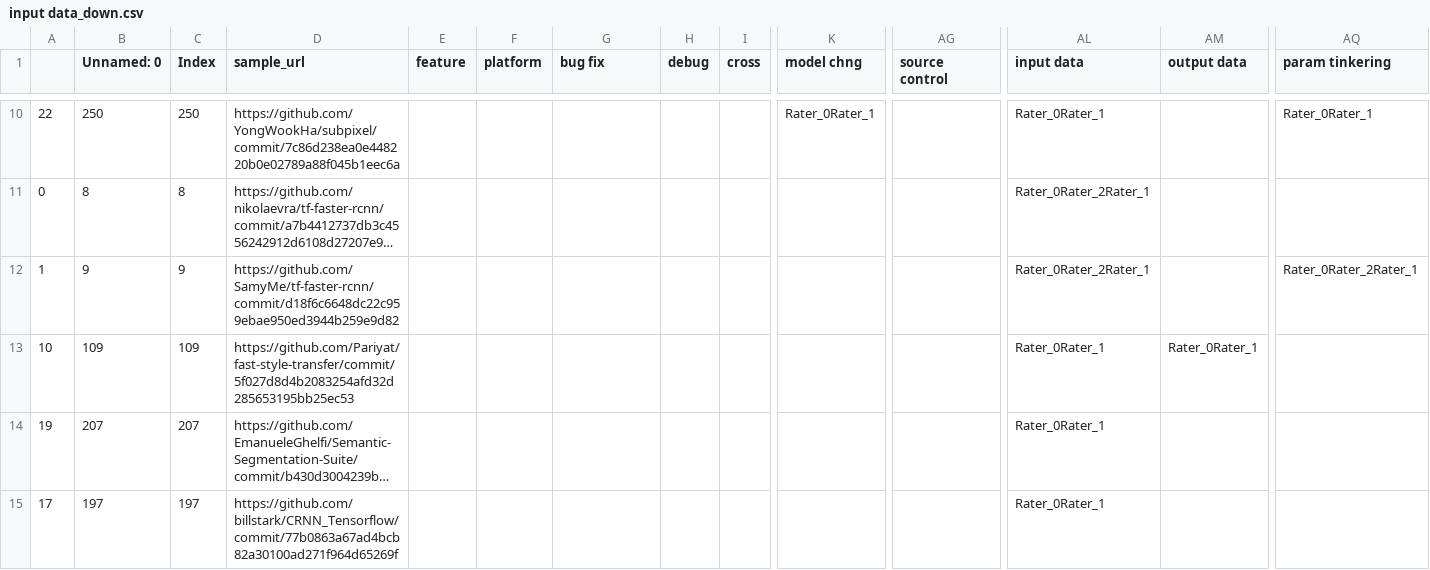
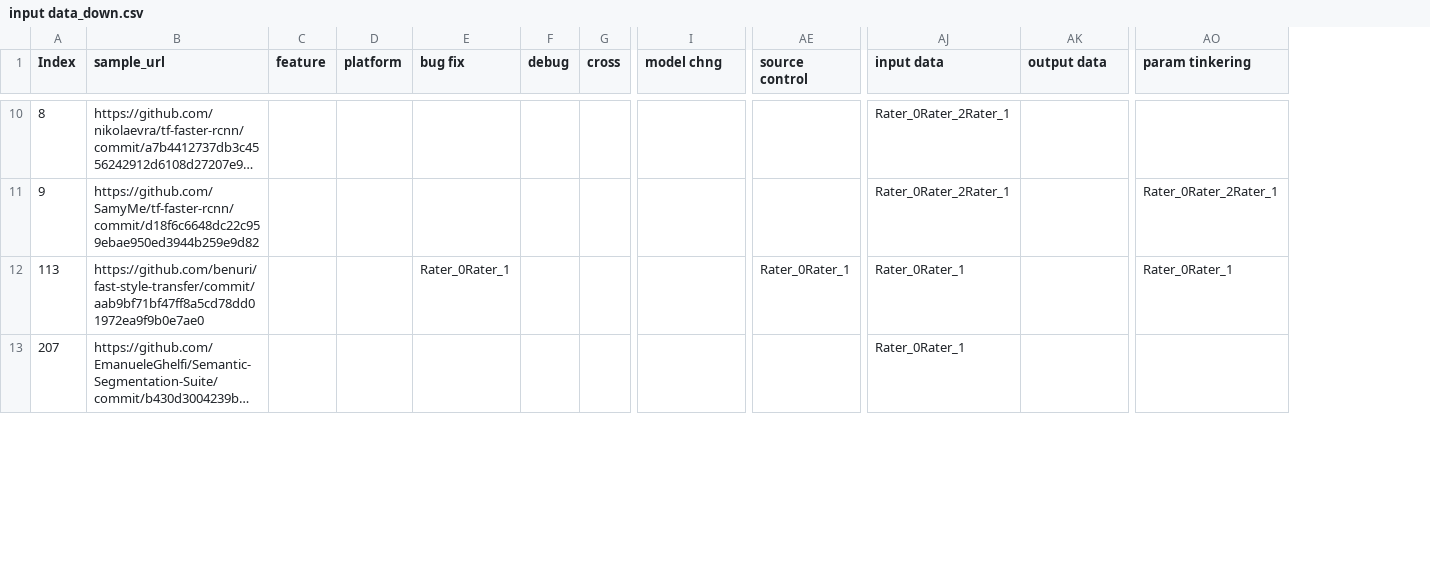
Before and after one commit to jenniferhalgh/Thesis, a CSV file: repomanager/Data/training/input data_down.csv, drawn as a sheet; only a part is shown, gaps mark what is left out; long unchanged cells end in …; removed rows and columns are numbered as before the commit, all else as after; rows hold the shown columns only; the diff covers the shown part only; the diff names each change by its address in the sheet, - before the commit and + after, or states it on an @@ line.

```diff
--- a/repomanager/Data/training/input data_down.csv
+++ b/repomanager/Data/training/input data_down.csv
-column A, rows 11-12: 0 | 1; row 14: 19
-column B (Unnamed: 0), rows 11-12: 8 | 9; row 14: 207
-row 10: 22 | 250 | 250 | https://github.com/YongWookHa/subpixel/commit/7c86d238ea0e448220b0e02789a88f045b1eec6a |  |  |  |  |  | Rater_0Rater_1 |  | Rater_0Rater_1 |  | Rater_0Rater_1
-row 13: 10 | 109 | 109 | https://github.com/Pariyat/fast-style-transfer/commit/5f027d8d4b2083254afd32d285653195bb25ec53 |  |  |  |  |  |  |  | Rater_0Rater_1 | Rater_0Rater_1
+row 12: 113 | https://github.com/benuri/fast-style-transfer/commit/aab9bf71bf47ff8a5cd78dd01972ea9f9b0e7ae0 |  |  | Rater_0Rater_1 |  |  |  | Rater_0Rater_1 | Rater_0Rater_1 |  | Rater_0Rater_1
@@ row 15 moved to row 7: 197 @@
```
Also changed, not shown: 4 added rows, 5 removed rows and 4 moved rows elsewhere in this file, pt.csv, repomanager/Data/Categories/input data/downstream_input data.csv, 40 other files.
